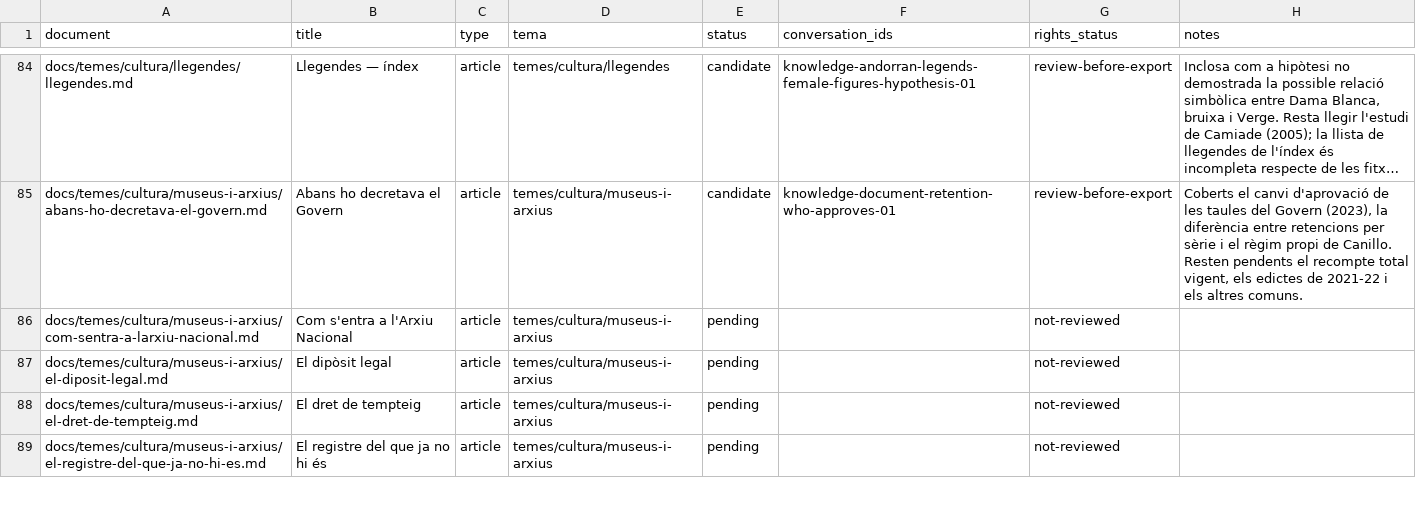
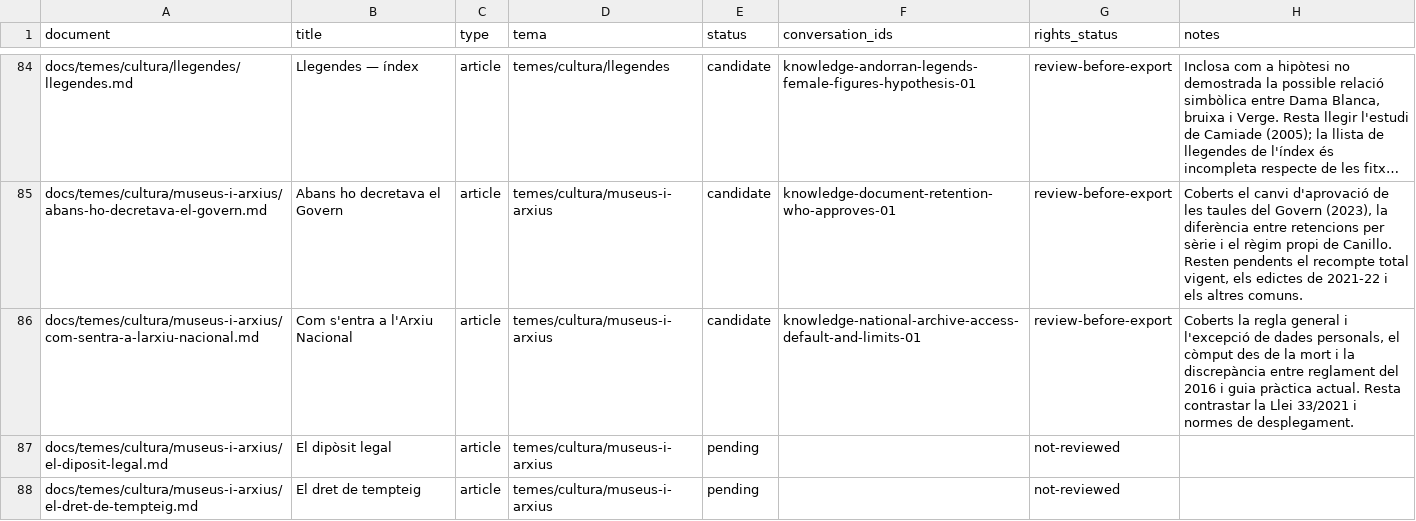
Before and after one commit to ericrisco/maia, a CSV file: training-data/knowledge/work/coverage.csv, drawn as a sheet; only a part is shown, gaps mark what is left out; the shorter side is filled out with more unchanged rows; long unchanged cells end in …; the diff names each change by its address in the sheet, - before the commit and + after, or states it on an @@ line.

Commit message:
data(knowledge): explain National Archive access limits

```diff
--- a/training-data/knowledge/work/coverage.csv
+++ b/training-data/knowledge/work/coverage.csv
-E86 (status): pending
+E86 (status): candidate
-F86 (conversation_ids): (empty)
+F86 (conversation_ids): knowledge-national-archive-access-default-and-limits-01
-G86 (rights_status): not-reviewed
+G86 (rights_status): review-before-export
-H86 (notes): (empty)
+H86 (notes): Coberts la regla general i l'excepció de dades personals, el còmput des de la mort i la discrepància entre reglament del 2016 i guia pràctica actual. Resta contrastar la Llei 33/2021 i normes de desplegament.
```
Also changed, not shown: 2 other files.
